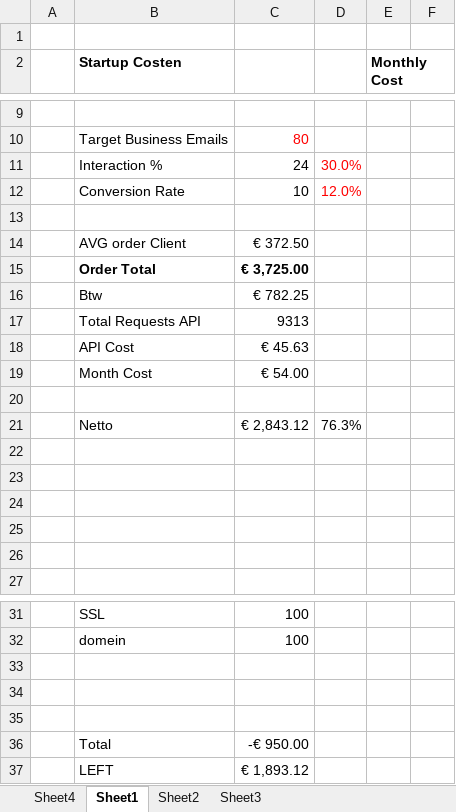
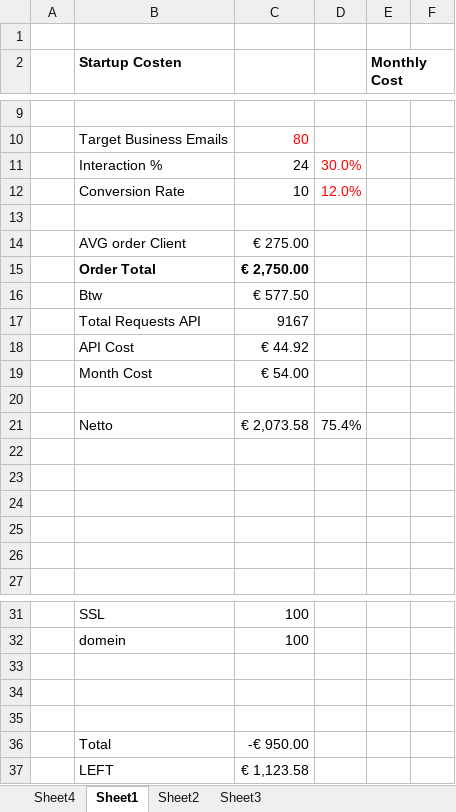
Before and after one commit to xgino/bolar, an Excel workbook: documents/business scraper plan.xlsx, sheet Sheet1, drawn as a sheet; only a part is shown, gaps mark what is left out; values as stored, in another font and other column widths than the file's, no borders; removed rows and columns are numbered as before the commit, all else as after; the diff names each change by its address in the sheet, - before the commit and + after, or states it on an @@ line.

```diff
--- a/documents/business scraper plan.xlsx (sheet Sheet1)
+++ b/documents/business scraper plan.xlsx (sheet Sheet1)
-C14: € 372.50
+C14: € 275.00
-C15: € 3,725.00
+C15: € 2,750.00
-C16: € 782.25
+C16: € 577.50
-C17: 9313
+C17: 9167
-C18: € 45.63
+C18: € 44.92
-row 21:  | Netto | € 2,843.12 | 76.3%
+row 21:  | Netto | € 2,073.58 | 75.4%
-C37: € 1,893.12
+C37: € 1,123.58
```
Also changed, not shown: sheet Sheet2, sheet Sheet3.
